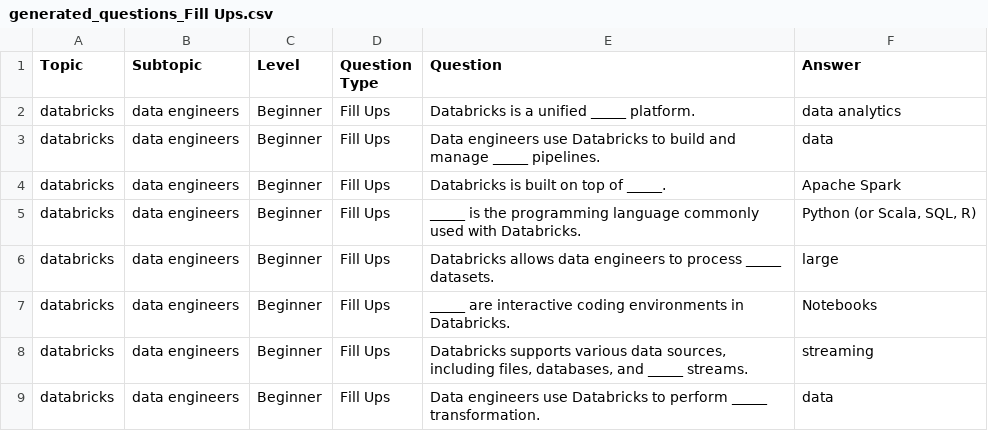
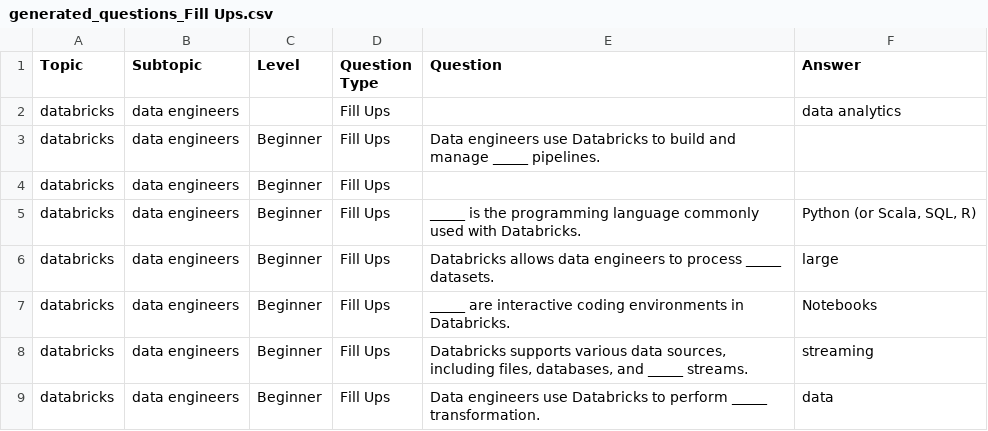
Before and after one commit to rahulpihub/Question-Generation-AI-, a CSV file: output/generated_questions_Fill Ups.csv, drawn as a sheet; only a part is shown.

```diff
--- a/output/generated_questions_Fill Ups.csv
+++ b/output/generated_questions_Fill Ups.csv
@@ -1,5 +1,5 @@
 Topic,Subtopic,Level,Question Type,Question,Answer
-databricks,data engineers,Beginner,Fill Ups,Databricks is a unified _____ platform.,data analytics
-databricks,data engineers,Beginner,Fill Ups,Data engineers use Databricks to build and manage _____ pipelines.,data
-databricks,data engineers,Beginner,Fill Ups,Databricks is built on top of _____.,Apache Spark
+databricks,data engineers,,Fill Ups,,data analytics
+databricks,data engineers,Beginner,Fill Ups,Data engineers use Databricks to build and manage _____ pipelines.,
+databricks,data engineers,Beginner,Fill Ups,,
 databricks,data engineers,Beginner,Fill Ups,_____ is the programming language commonly used with Databricks.,"Python (or Scala, SQL, R)"
```
Also changed, not shown: 2 other files.
